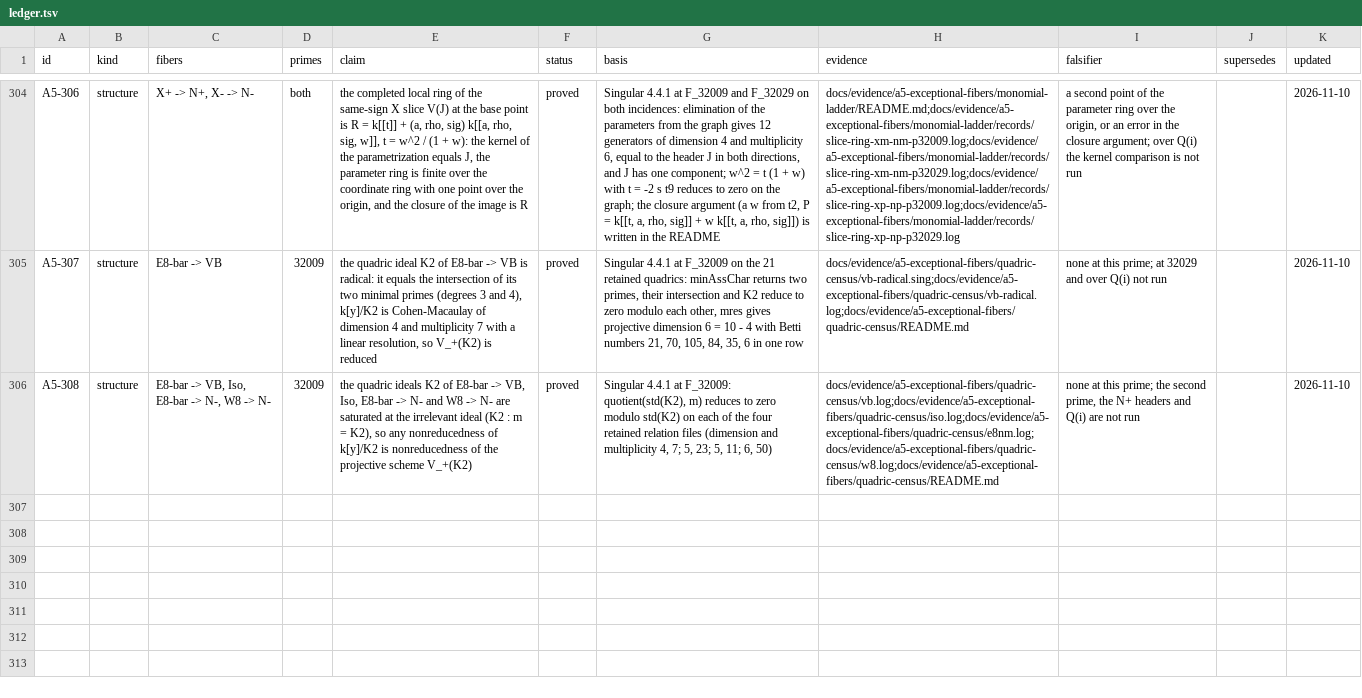
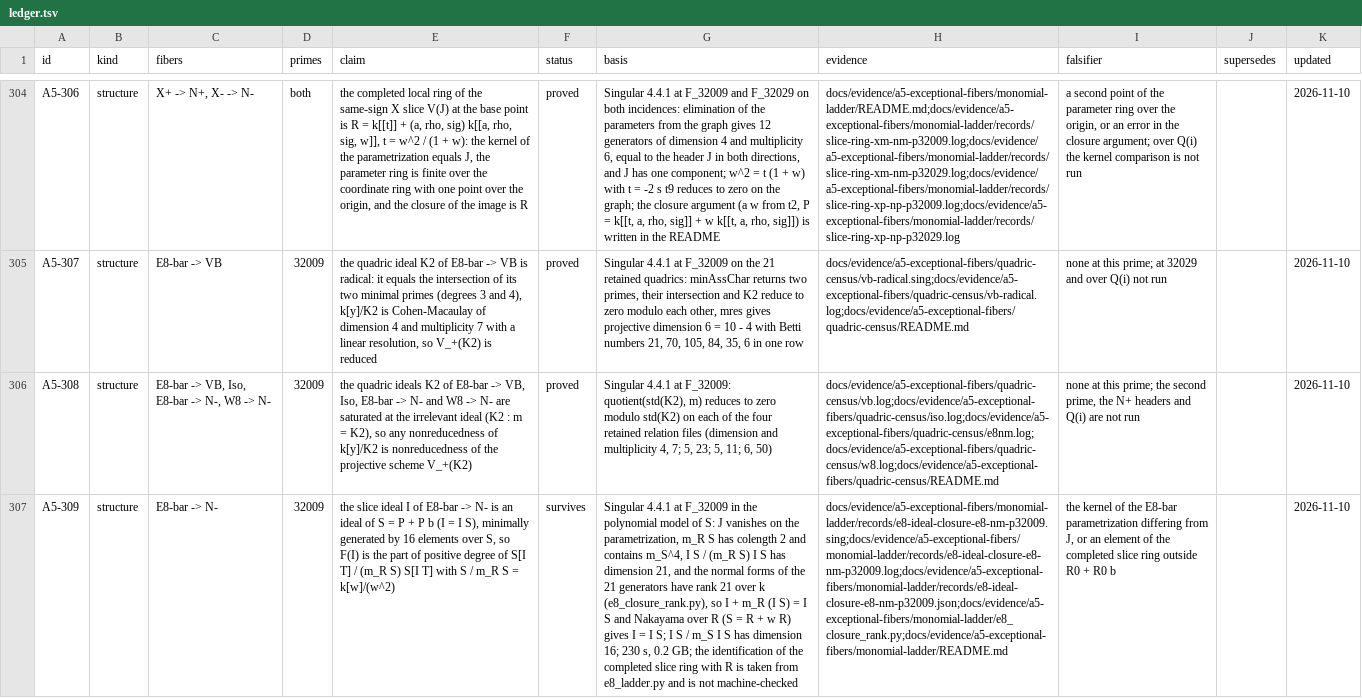
Before and after one commit to Oichkatzelesfrettschen/gororoba-quantum, a TSV file: docs/evidence/a5-exceptional-fibers/ledger.tsv, drawn as a sheet; only a part is shown, gaps mark what is left out; the diff names each change by its address in the sheet, - before the commit and + after, or states it on an @@ line.

Commit message:
monomial-ladder: the E8-bar slice ideal is an ideal of P + P b
In the polynomial model of S the 21 generators span I S / (m_R S) I S,
of dimension 21, so I = I S by Nakayama and the fiber cone is a quotient
of the Rees algebra of an ideal of a hypersurface ring (A5-309). The
elimination that computes its kernel is included and has not finished.

```diff
--- a/docs/evidence/a5-exceptional-fibers/ledger.tsv
+++ b/docs/evidence/a5-exceptional-fibers/ledger.tsv
+row 307: A5-309 | structure | E8-bar -> N- | 32009 | the slice ideal I of E8-bar -> N- is an ideal of S = P + P b (I = I S), minimally generated by 16 elements over S, so F(I) is the part of positive degree of S[I T] / (m_R S) S[I T] with S / m_R S = k[w]/(w^2) | survives | Singular 4.4.1 at F_32009 in the polynomial model of S: J vanishes on the parametrization, m_R S has colength 2 and contains m_S^4, I S / (m_R S) I S has dimension 21, and the normal forms of the 21 generators have rank 21 over k (e8_closure_rank.py), so I + m_R (I S) = I S and Nakayama over R (S = R + w R) gives I = I S; I S / m_S I S has dimension 16; 230 s, 0.2 GB; the identification of the completed slice ring with R is taken from e8_ladder.py and is not machine-checked | docs/evidence/a5-exceptional-fibers/monomial-ladder/records/e8-ideal-closure-e8-nm-p32009.sing;docs/evidence/a5-exceptional-fibers/monomial-ladder/records/e8-ideal-closure-e8-nm-p32009.log;docs/evidence/a5-exceptional-fibers/monomial-ladder/records/e8-ideal-closure-e8-nm-p32009.json;docs/evidence/a5-exceptional-fibers/monomial-ladder/e8_closure_rank.py;docs/evidence/a5-exceptional-fibers/monomial-ladder/README.md | the kernel of the E8-bar parametrization differing from J, or an element of the completed slice ring outside R0 + R0 b |  | 2026-11-10
```
Also changed, not shown: 7 other files.
